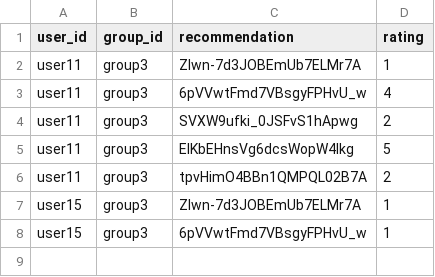
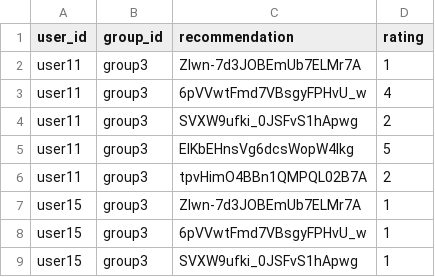
Before and after one commit to demondeployer7/dss, a CSV file: recommendation_ratings.csv, drawn as a sheet; the diff names each change by its address in the sheet, - before the commit and + after, or states it on an @@ line.

Commit message:
Update recommendation_ratings.csv via Streamlit app

```diff
--- a/recommendation_ratings.csv
+++ b/recommendation_ratings.csv
+row 9: user15 | group3 | SVXW9ufki_0JSFvS1hApwg | 1
```
